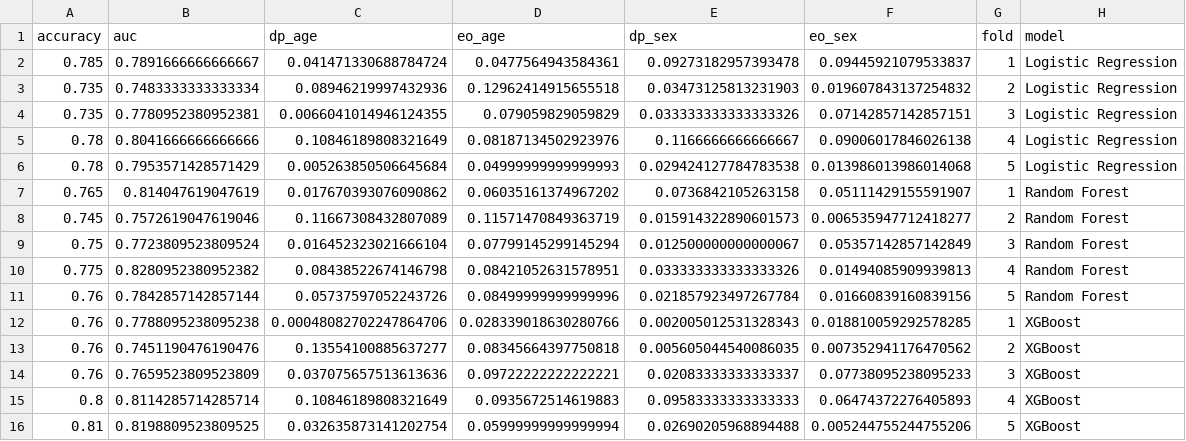
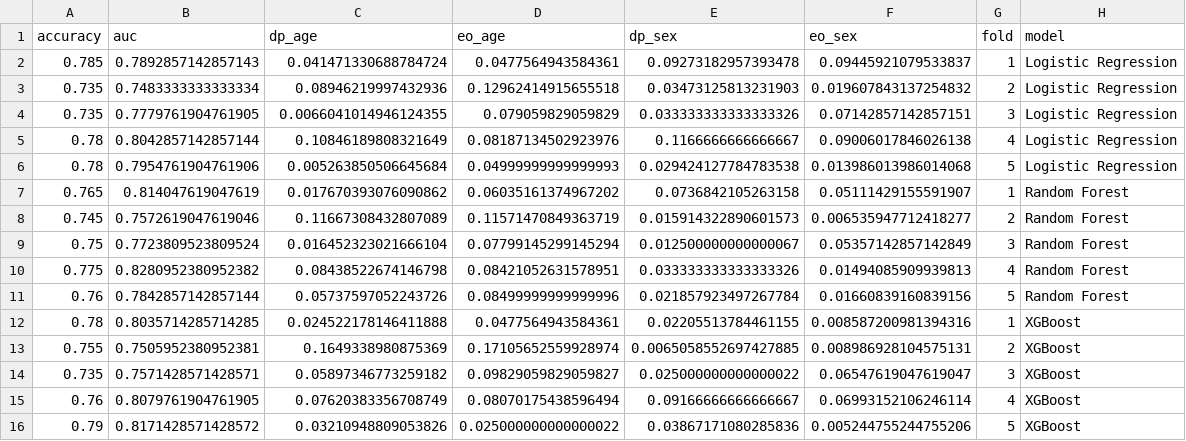
Before and after one commit to 23610252hoang/credit-scoring-fairness-research, a CSV file: results/exp_v1_all_folds.csv, drawn as a sheet.

```diff
--- a/results/exp_v1_all_folds.csv
+++ b/results/exp_v1_all_folds.csv
@@ -1,7 +1,7 @@
 accuracy,auc,dp_age,eo_age,dp_sex,eo_sex,fold,model
-0.785,0.7891666666666667,0.041471330688784724,0.0477564943584361,0.09273182957393478,0.09445921079533837,1,Logistic Regression
+0.785,0.7892857142857143,0.041471330688784724,0.0477564943584361,0.09273182957393478,0.09445921079533837,1,Logistic Regression
 0.735,0.7483333333333334,0.08946219997432936,0.12962414915655518,0.03473125813231903,0.019607843137254832,2,Logistic Regression
-0.735,0.7780952380952381,0.0066041014946124355,0.079059829059829,0.033333333333333326,0.07142857142857151,3,Logistic Regression
-0.78,0.8041666666666666,0.10846189808321649,0.08187134502923976,0.1166666666666667,0.09006017846026138,4,Logistic Regression
-0.78,0.7953571428571429,0.005263850506645684,0.04999999999999993,0.029424127784783538,0.013986013986014068,5,Logistic Regression
+0.735,0.7779761904761905,0.0066041014946124355,0.079059829059829,0.033333333333333326,0.07142857142857151,3,Logistic Regression
+0.78,0.8042857142857144,0.10846189808321649,0.08187134502923976,0.1166666666666667,0.09006017846026138,4,Logistic Regression
+0.78,0.7954761904761906,0.005263850506645684,0.04999999999999993,0.029424127784783538,0.013986013986014068,5,Logistic Regression
 0.765,0.814047619047619,0.017670393076090862,0.06035161374967202,0.0736842105263158,0.05111429155591907,1,Random Forest
@@ -11,6 +11,6 @@ accuracy,auc,dp_age,eo_age,dp_sex,eo_sex,fold,model
 0.76,0.7842857142857144,0.05737597052243726,0.08499999999999996,0.021857923497267784,0.01660839160839156,5,Random Forest
-0.76,0.7788095238095238,0.00048082702247864706,0.028339018630280766,0.002005012531328343,0.018810059292578285,1,XGBoost
-0.76,0.7451190476190476,0.13554100885637277,0.08345664397750818,0.005605044540086035,0.007352941176470562,2,XGBoost
-0.76,0.7659523809523809,0.037075657513613636,0.09722222222222221,0.02083333333333337,0.07738095238095233,3,XGBoost
-0.8,0.8114285714285714,0.10846189808321649,0.0935672514619883,0.09583333333333333,0.06474372276405893,4,XGBoost
-0.81,0.8198809523809525,0.032635873141202754,0.05999999999999994,0.02690205968894488,0.005244755244755206,5,XGBoost
+0.78,0.8035714285714285,0.024522178146411888,0.0477564943584361,0.02205513784461155,0.008587200981394316,1,XGBoost
+0.755,0.7505952380952381,0.1649338980875369,0.17105652559928974,0.0065058552697427885,0.008986928104575131,2,XGBoost
+0.735,0.7571428571428571,0.05897346773259182,0.09829059829059827,0.025000000000000022,0.06547619047619047,3,XGBoost
+0.76,0.8079761904761905,0.07620383356708749,0.08070175438596494,0.09166666666666667,0.06993152106246114,4,XGBoost
+0.79,0.8171428571428572,0.03210948809053826,0.025000000000000022,0.03867171080285836,0.005244755244755206,5,XGBoost
```
Also changed, not shown: results/exp_v1_summary.csv, 4 other files.
